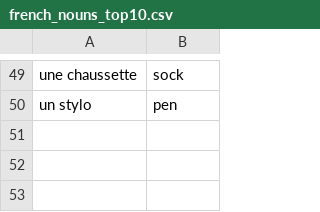
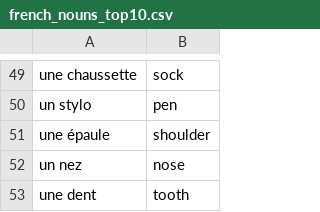
Before and after one commit to ShaunSpinelli/french-utils, a CSV file: french_nouns_top10.csv, drawn as a sheet; only a part is shown, gaps mark what is left out.

```diff
--- a/french_nouns_top10.csv
+++ b/french_nouns_top10.csv
@@ -50 +50,4 @@ une chaussette, sock
 un stylo, pen
+une épaule,shoulder
+un nez,nose
+une dent,tooth
```
Also changed, not shown: french_vocab.csv, 9 other files.
